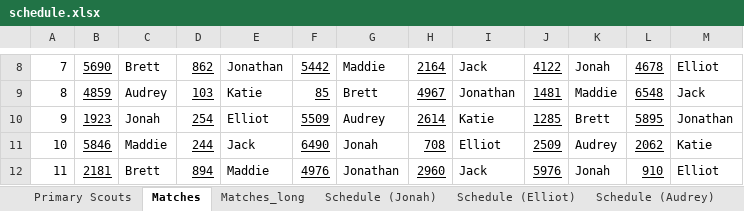
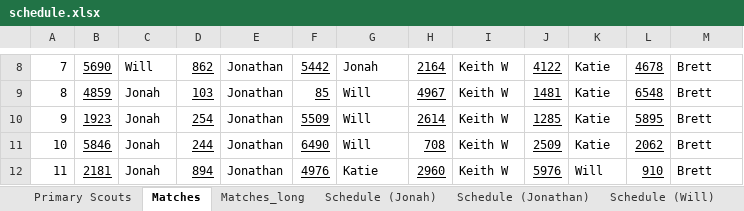
Before and after one commit to Mechanical-Advantage/ScoutAssignmentCode, an Excel workbook: schedule.xlsx, sheet Matches, drawn as a sheet; only a part is shown, gaps mark what is left out; values as stored, in another font and other column widths than the file's, no borders; the diff covers the shown part only; the diff names each change by its address in the sheet, - before the commit and + after, or states it on an @@ line.

Commit message:
Made day titles in scout schedules optional, recorded scout preferences for 2019 Granite State

```diff
--- a/schedule.xlsx (sheet Matches)
+++ b/schedule.xlsx (sheet Matches)
-sheet tab: Schedule (Audrey)
+sheet tab: Schedule (Will)
-sheet tab: Schedule (Elliot)
-C8: Brett
+C8: Will
-G8: Maddie
+G8: Jonah
-I8: Jack
+I8: Keith W
-K8: Jonah
+K8: Katie
-M8: Elliot
+M8: Brett
-C9: Audrey
+C9: Jonah
-E9: Katie
+E9: Jonathan
-G9: Brett
+G9: Will
-I9: Jonathan
+I9: Keith W
-K9: Maddie
+K9: Katie
-M9: Jack
+M9: Brett
-E10: Elliot
+E10: Jonathan
-G10: Audrey
+G10: Will
-I10: Katie
+I10: Keith W
-K10: Brett
+K10: Katie
-M10: Jonathan
+M10: Brett
-C11: Maddie
+C11: Jonah
-E11: Jack
+E11: Jonathan
-G11: Jonah
+G11: Will
-I11: Elliot
+I11: Keith W
-K11: Audrey
+K11: Katie
-M11: Katie
+M11: Brett
-C12: Brett
+C12: Jonah
-E12: Maddie
+E12: Jonathan
-G12: Jonathan
+G12: Katie
-I12: Jack
+I12: Keith W
-K12: Jonah
+K12: Will
-M12: Elliot
+M12: Brett
```
Also changed, not shown: 613 edited cells elsewhere in this sheet, sheet Schedule (Katie), sheet Schedule (Brett), sheet Schedule (Jonathan), sheet Schedule (Jonah), sheet Schedule (Will), sheet Primary Scouts, other sheet tabs, 4 other files.
